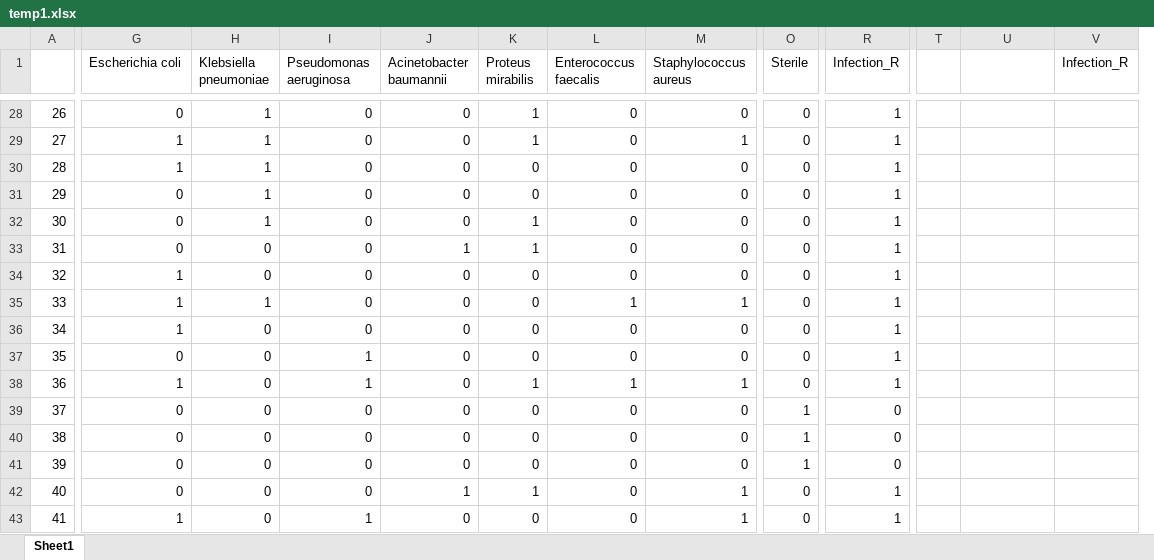
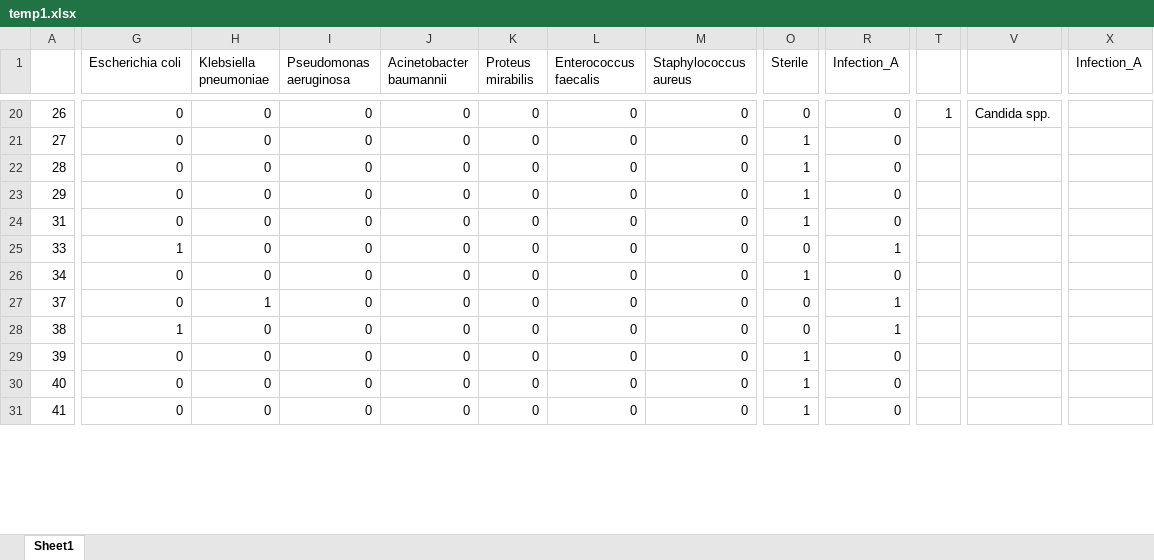
Before and after one commit to neeliit/DiagnosticsPy, an Excel workbook: temp1.xlsx, sheet Sheet1, drawn as a sheet; only a part is shown, gaps mark what is left out; values as stored, in another font and other column widths than the file's, no cell formats; removed rows and columns are numbered as before the commit, all else as after; rows hold the shown columns only; the diff covers the shown part only; the diff names each change by its address in the sheet, - before the commit and + after, or states it on an @@ line.

```diff
--- a/temp1.xlsx (sheet Sheet1)
+++ b/temp1.xlsx (sheet Sheet1)
-column V (Infection_R), empty
+column X (Infection_A), empty
-R1: Infection_R
+R1: Infection_A
-H20:H23 (Klebsiella pneumoniae): 1
+H20:H23 (Klebsiella pneumoniae): 0
-K20:K21 (Proteus mirabilis): 1
+K20:K21 (Proteus mirabilis): 0
-R20:R23 (Infection_A): 1
+R20:R23 (Infection_A): 0
-T20: (empty)
+T20: 1
-V20: (empty)
+V20: Candida spp.
-G21:G22 (Escherichia coli): 1
+G21:G22 (Escherichia coli): 0
-M21 (Staphylococcus aureus): 1
+M21 (Staphylococcus aureus): 0
-O21:O23 (Sterile): 0
+O21:O23 (Sterile): 1
-row 32: 30 | 0 | 1 | 0 | 0 | 1 | 0 | 0 | 0 | 1
-J24 (Acinetobacter baumannii): 1
+J24 (Acinetobacter baumannii): 0
-K24 (Proteus mirabilis): 1
+K24 (Proteus mirabilis): 0
-O24 (Sterile): 0
+O24 (Sterile): 1
-R24 (Infection_A): 1
+R24 (Infection_A): 0
-row 34: 32 | 1 | 0 | 0 | 0 | 0 | 0 | 0 | 0 | 1
-H25 (Klebsiella pneumoniae): 1
+H25 (Klebsiella pneumoniae): 0
-L25 (Enterococcus faecalis): 1
+L25 (Enterococcus faecalis): 0
-M25 (Staphylococcus aureus): 1
+M25 (Staphylococcus aureus): 0
-G26 (Escherichia coli): 1
+G26 (Escherichia coli): 0
-O26 (Sterile): 0
+O26 (Sterile): 1
-R26 (Infection_A): 1
+R26 (Infection_A): 0
-row 37: 35 | 0 | 0 | 1 | 0 | 0 | 0 | 0 | 0 | 1
-row 38: 36 | 1 | 0 | 1 | 0 | 1 | 1 | 1 | 0 | 1
-H27 (Klebsiella pneumoniae): 0
+H27 (Klebsiella pneumoniae): 1
-O27:O28 (Sterile): 1
+O27:O28 (Sterile): 0
-R27:R28 (Infection_A): 0
+R27:R28 (Infection_A): 1
-G28 (Escherichia coli): 0
+G28 (Escherichia coli): 1
-J30 (Acinetobacter baumannii): 1
+J30 (Acinetobacter baumannii): 0
-K30 (Proteus mirabilis): 1
+K30 (Proteus mirabilis): 0
-M30:M31 (Staphylococcus aureus): 1
+M30:M31 (Staphylococcus aureus): 0
-O30:O31 (Sterile): 0
+O30:O31 (Sterile): 1
-R30:R31 (Infection_A): 1
+R30:R31 (Infection_A): 0
-G31 (Escherichia coli): 1
+G31 (Escherichia coli): 0
-I31 (Pseudomonas aeruginosa): 1
+I31 (Pseudomonas aeruginosa): 0
```
Also changed, not shown: 37 removed rows, 1 added column and 249 edited cells elsewhere in this sheet, cell formats, formulas that keep their value, 1 other file.
